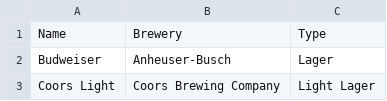
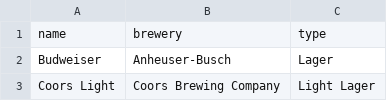
Before and after one commit to bselleslagh/GPT-Example-Workshop, a CSV file: data_files/beers.csv, drawn as a sheet; only a part is shown.

Commit message:
Added product name generator

```diff
--- a/data_files/beers.csv
+++ b/data_files/beers.csv
@@ -1,2 +1,2 @@
-Name,Brewery,Type
+name,brewery,type
 Budweiser,Anheuser-Busch,Lager
```
Also changed, not shown: 2 other files.
